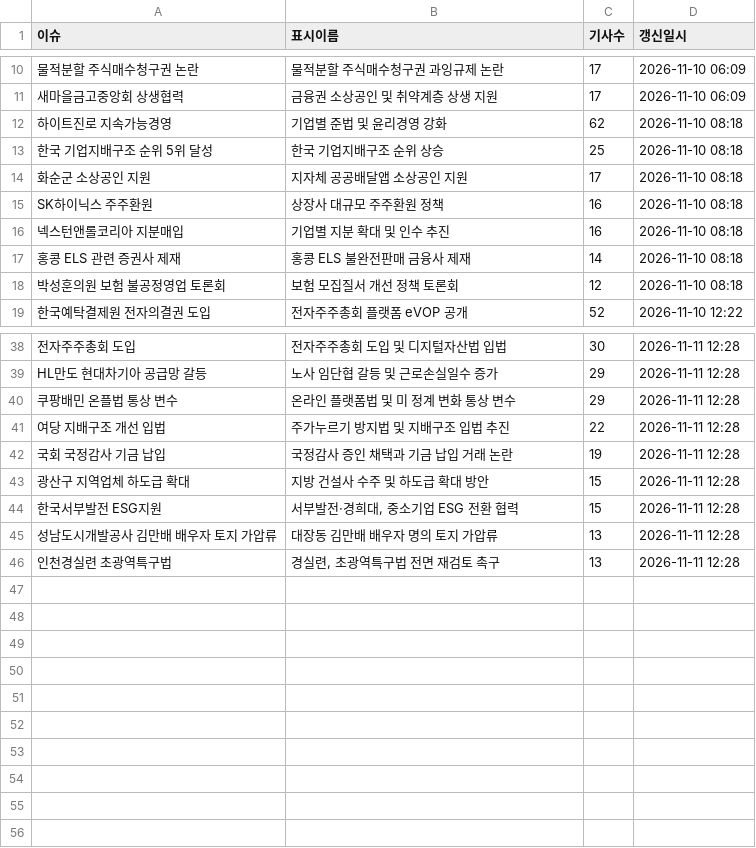
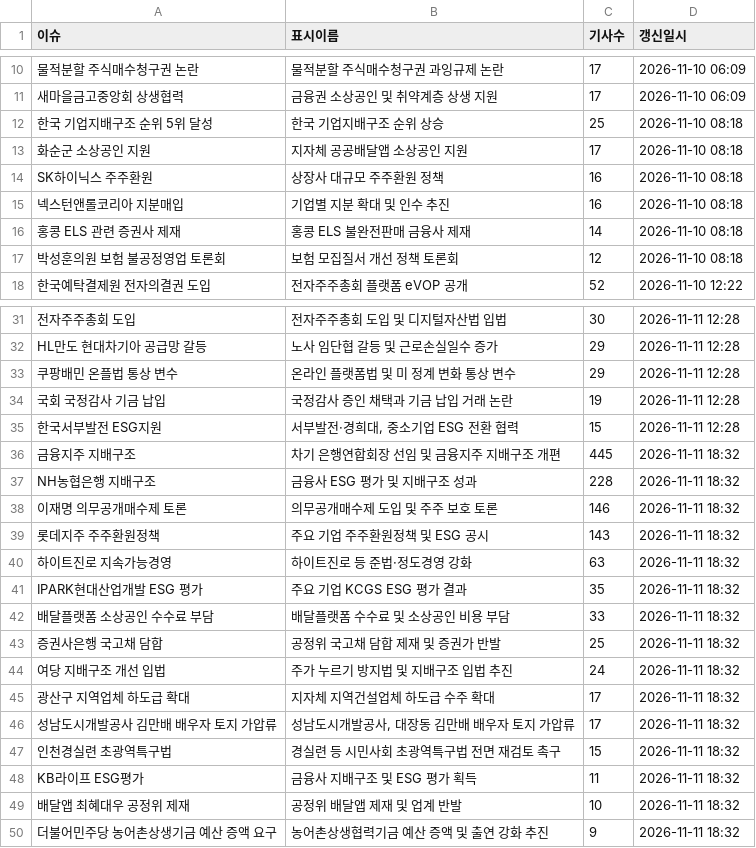
Before and after one commit to jshssysh/news-dashboard, a CSV file: issue_display_names.csv, drawn as a sheet; only a part is shown, gaps mark what is left out; the diff covers the shown part only.

```diff
--- a/issue_display_names.csv
+++ b/issue_display_names.csv
@@ -11,3 +11,2 @@
 새마을금고중앙회 상생협력,금융권 소상공인 및 취약계층 상생 지원,17,2026-11-10 06:09
-하이트진로 지속가능경영,기업별 준법 및 윤리경영 강화,62,2026-11-10 08:18
 한국 기업지배구조 순위 5위 달성,한국 기업지배구조 순위 상승,25,2026-11-10 08:18
@@ -40,7 +33,18 @@ HL만도 현대차기아 공급망 갈등,노사 임단협 갈등 및 근로손
 쿠팡배민 온플법 통상 변수,온라인 플랫폼법 및 미 정계 변화 통상 변수,29,2026-11-11 12:28
-여당 지배구조 개선 입법,주가누르기 방지법 및 지배구조 입법 추진,22,2026-11-11 12:28
 국회 국정감사 기금 납입,국정감사 증인 채택과 기금 납입 거래 논란,19,2026-11-11 12:28
-광산구 지역업체 하도급 확대,지방 건설사 수주 및 하도급 확대 방안,15,2026-11-11 12:28
 한국서부발전 ESG지원,"서부발전·경희대, 중소기업 ESG 전환 협력",15,2026-11-11 12:28
-성남도시개발공사 김만배 배우자 토지 가압류,대장동 김만배 배우자 명의 토지 가압류,13,2026-11-11 12:28
-인천경실련 초광역특구법,"경실련, 초광역특구법 전면 재검토 촉구",13,2026-11-11 12:28
+금융지주 지배구조,차기 은행연합회장 선임 및 금융지주 지배구조 개편,445,2026-11-11 18:32
+NH농협은행 지배구조,금융사 ESG 평가 및 지배구조 성과,228,2026-11-11 18:32
+이재명 의무공개매수제 토론,의무공개매수제 도입 및 주주 보호 토론,146,2026-11-11 18:32
+롯데지주 주주환원정책,주요 기업 주주환원정책 및 ESG 공시,143,2026-11-11 18:32
+하이트진로 지속가능경영,하이트진로 등 준법·정도경영 강화,63,2026-11-11 18:32
+IPARK현대산업개발 ESG 평가,주요 기업 KCGS ESG 평가 결과,35,2026-11-11 18:32
+배달플랫폼 소상공인 수수료 부담,배달플랫폼 수수료 및 소상공인 비용 부담,33,2026-11-11 18:32
+증권사은행 국고채 담합,공정위 국고채 담합 제재 및 증권가 반발,25,2026-11-11 18:32
+여당 지배구조 개선 입법,주가 누르기 방지법 및 지배구조 입법 추진,24,2026-11-11 18:32
+광산구 지역업체 하도급 확대,지자체 지역건설업체 하도급 수주 확대,17,2026-11-11 18:32
+성남도시개발공사 김만배 배우자 토지 가압류,"성남도시개발공사, 대장동 김만배 배우자 토지 가압류",17,2026-11-11 18:32
+인천경실련 초광역특구법,경실련 등 시민사회 초광역특구법 전면 재검토 촉구,15,2026-11-11 18:32
+KB라이프 ESG평가,금융사 지배구조 및 ESG 평가 획득,11,2026-11-11 18:32
+배달앱 최혜대우 공정위 제재,공정위 배달앱 제재 및 업계 반발,10,2026-11-11 18:32
+더불어민주당 농어촌상생기금 예산 증액 요구,농어촌상생협력기금 예산 증액 및 출연 강화 추진,9,2026-11-11 18:32
```
Also changed, not shown: 6 removed rows elsewhere in this file, cluster_warnings.csv, gemini_usage.csv, 8 other files.
